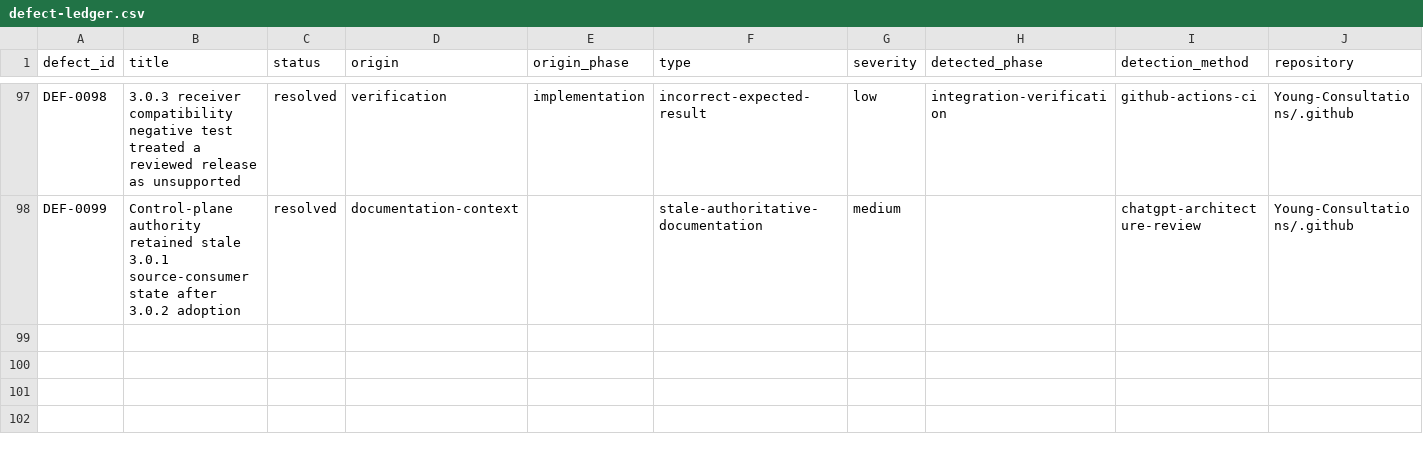
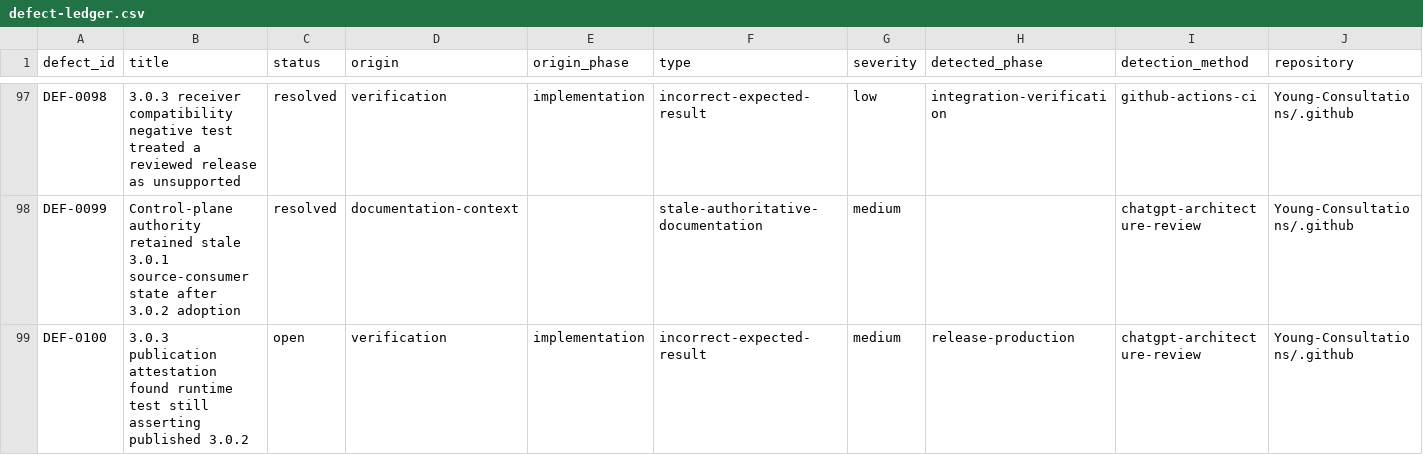
Before and after one commit to Young-Consultations/consulting-playbook, a CSV file: ai-sdlc/defects/defect-ledger.csv, drawn as a sheet; only a part is shown, gaps mark what is left out; rows hold the shown columns only; the diff names each change by its address in the sheet, - before the commit and + after, or states it on an @@ line.

Commit message:
Capture DEF-0100 publication verification mismatch

```diff
--- a/ai-sdlc/defects/defect-ledger.csv
+++ b/ai-sdlc/defects/defect-ledger.csv
+row 99: DEF-0100 | 3.0.3 publication attestation found runtime test still asserting published 3.0.2 | open | verification | implementation | incorrect-expected-result | medium | release-production | chatgpt-architecture-review | Young-Consultations/.github
```
